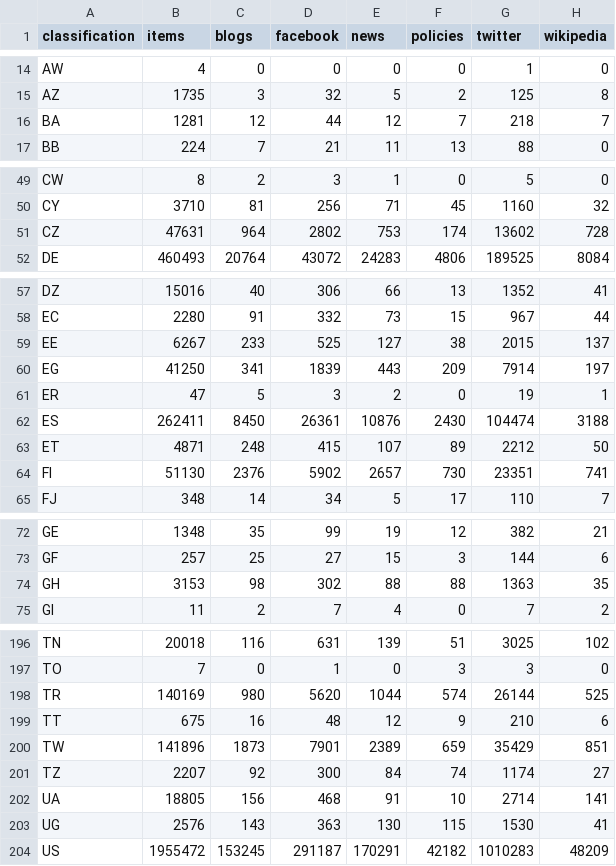
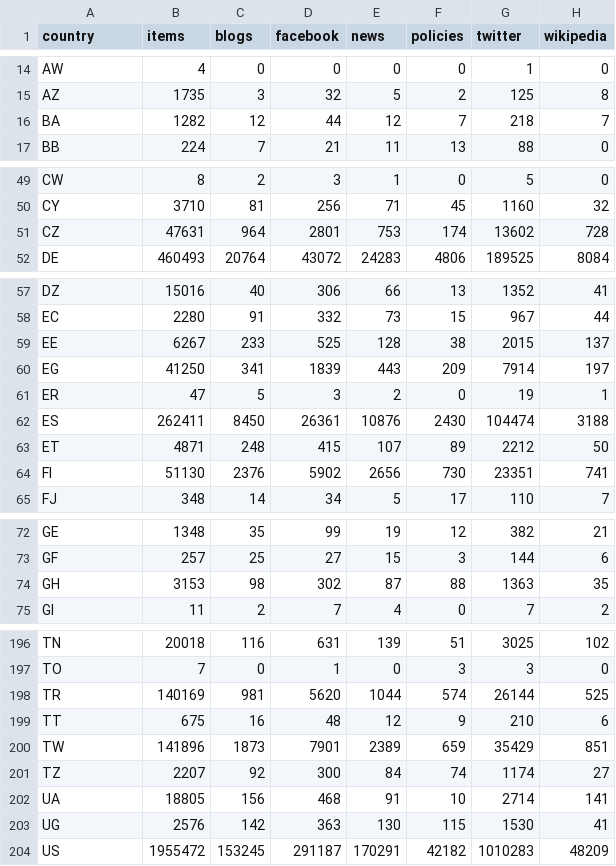
Before and after one commit to nicholasmfraser/oa_altmetrics_cwts, a CSV file: data/altmetrics_coverage_country.csv, drawn as a sheet; only a part is shown, gaps mark what is left out; the diff covers the shown part only.

```diff
--- a/data/altmetrics_coverage_country.csv
+++ b/data/altmetrics_coverage_country.csv
@@ -1 +1 @@
-classification,items,blogs,facebook,news,policies,twitter,wikipedia
+country,items,blogs,facebook,news,policies,twitter,wikipedia
@@ -15,3 +15,3 @@ AW,4,0,0,0,0,1,0
 AZ,1735,3,32,5,2,125,8
-BA,1281,12,44,12,7,218,7
+BA,1282,12,44,12,7,218,7
 BB,224,7,21,11,13,88,0
@@ -50,3 +50,3 @@ CW,8,2,3,1,0,5,0
 CY,3710,81,256,71,45,1160,32
-CZ,47631,964,2802,753,174,13602,728
+CZ,47631,964,2801,753,174,13602,728
 DE,460493,20764,43072,24283,4806,189525,8084
@@ -58,3 +58,3 @@ DZ,15016,40,306,66,13,1352,41
 EC,2280,91,332,73,15,967,44
-EE,6267,233,525,127,38,2015,137
+EE,6267,233,525,128,38,2015,137
 EG,41250,341,1839,443,209,7914,197
@@ -63,3 +63,3 @@ ES,262411,8450,26361,10876,2430,104474,3188
 ET,4871,248,415,107,89,2212,50
-FI,51130,2376,5902,2657,730,23351,741
+FI,51130,2376,5902,2656,730,23351,741
 FJ,348,14,34,5,17,110,7
@@ -73,3 +73,3 @@ GE,1348,35,99,19,12,382,21
 GF,257,25,27,15,3,144,6
-GH,3153,98,302,88,88,1363,35
+GH,3153,98,302,87,88,1363,35
 GI,11,2,7,4,0,7,2
@@ -197,3 +197,3 @@ TN,20018,116,631,139,51,3025,102
 TO,7,0,1,0,3,3,0
-TR,140169,980,5620,1044,574,26144,525
+TR,140169,981,5620,1044,574,26144,525
 TT,675,16,48,12,9,210,6
@@ -202,3 +202,3 @@ TZ,2207,92,300,84,74,1174,27
 UA,18805,156,468,91,10,2714,141
-UG,2576,143,363,130,115,1530,41
+UG,2576,142,363,130,115,1530,41
 US,1955472,153245,291187,170291,42182,1010283,48209
```
Also changed, not shown: 4 edited cells elsewhere in this file, 1 other file.
